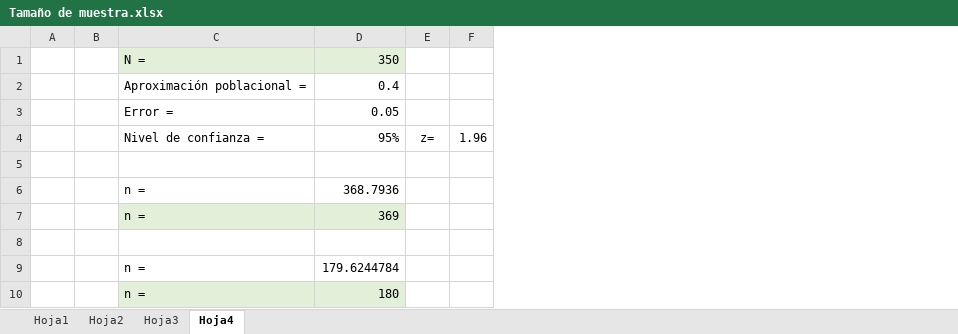
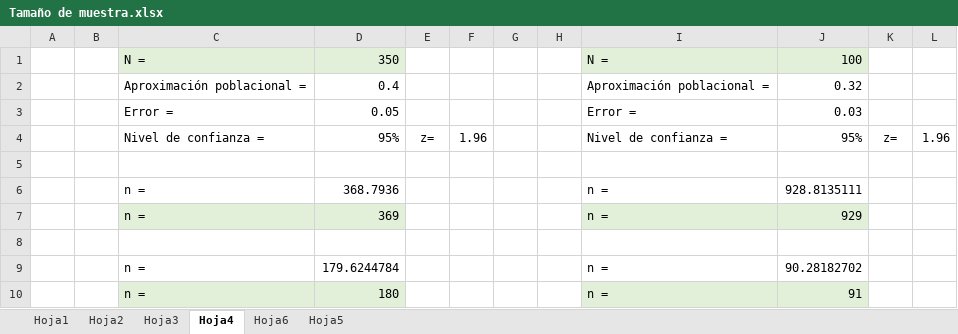
Before and after one commit to SebasVD29/LaptopToPC, an Excel workbook: Ulatina/X - Cuatrimestre/Probabilidad y Estadistica/Semanas/8/Tamaño de muestra.xlsx, sheet Hoja4, drawn as a sheet; values as stored, in another font and other column widths than the file's, no borders; the diff names each change by its address in the sheet, - before the commit and + after, or states it on an @@ line.

```diff
--- a/Ulatina/X - Cuatrimestre/Probabilidad y Estadistica/Semanas/8/Tamaño de muestra.xlsx (sheet Hoja4)
+++ b/Ulatina/X - Cuatrimestre/Probabilidad y Estadistica/Semanas/8/Tamaño de muestra.xlsx (sheet Hoja4)
+sheet tab: Hoja6
+sheet tab: Hoja5
+column G, empty
+column H, empty
+column I, rows 1-10: N = | Aproximación poblacional = | Error = | Nivel de confianza = |  | n = | n = |  | n = | n =
+column J, rows 1-10: 100 | 0.32 | 0.03 | 95% |  | 928.8135111 | 929 |  | 90.28182702 | 91
+column K, row 4: z=
+column L, row 4: 1.96
```
Also changed, not shown: Ulatina/X - Cuatrimestre/Probabilidad y Estadistica/Semanas/3/Medidas de posición central y variabilidad.xlsx, Ulatina/X - Cuatrimestre/Probabilidad y Estadistica/Semanas/6/Distribución de Probabilidades.xlsx, 36 other files.
